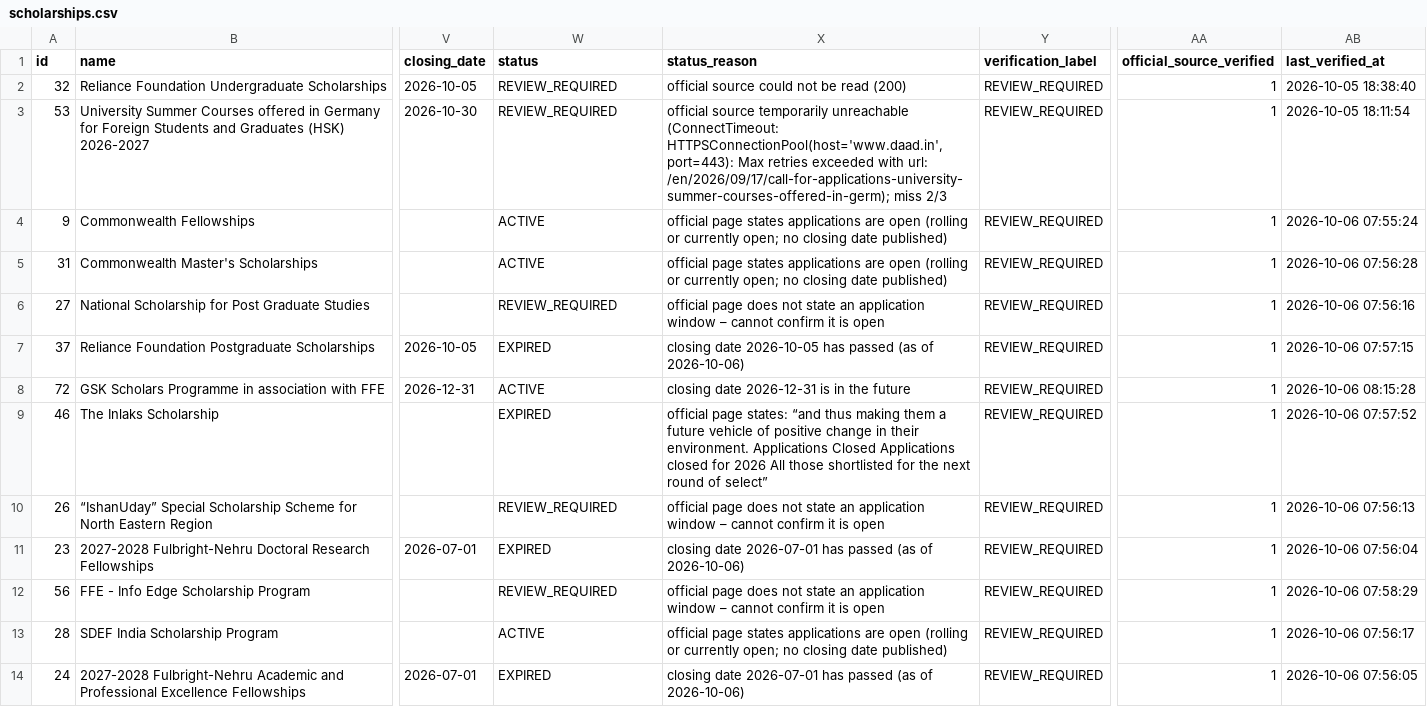
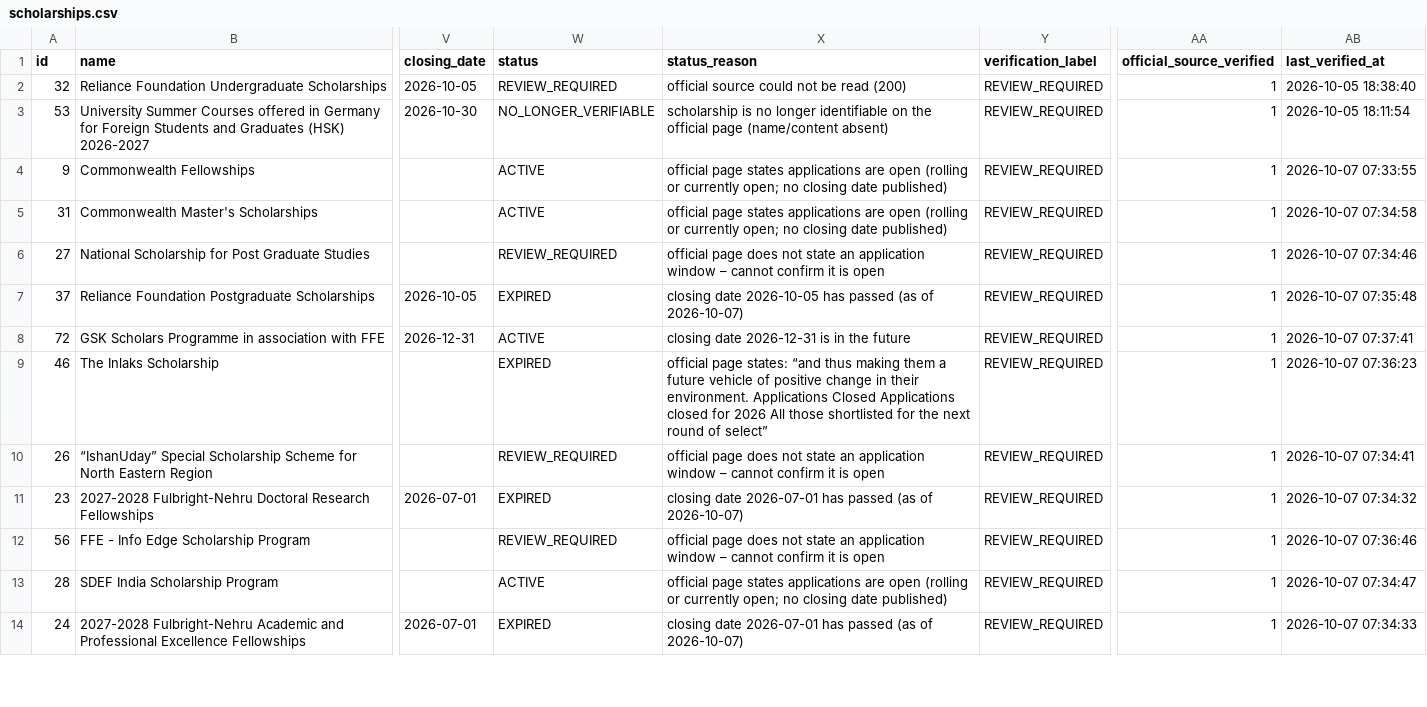
Before and after one commit to mitul-bhatia/edxso-scholarship-intelligence, a CSV file: data/sample/scholarships.csv, drawn as a sheet; only a part is shown, gaps mark what is left out; the diff covers the shown part only; the diff names each change by its address in the sheet, - before the commit and + after, or states it on an @@ line.

```diff
--- a/data/sample/scholarships.csv
+++ b/data/sample/scholarships.csv
-W3 (status): REVIEW_REQUIRED
+W3 (status): NO_LONGER_VERIFIABLE
-X3 (status_reason): official source temporarily unreachable (ConnectTimeout: HTTPSConnectionPool(host='www.daad.in', port=443): Max retries exceeded with url: /en/2026/09/17/call-for-applications-university-summer-courses-offered-in-germ); miss 2/3
+X3 (status_reason): scholarship is no longer identifiable on the official page (name/content absent)
-AB4 (last_verified_at): 2026-10-06 07:55:24
+AB4 (last_verified_at): 2026-10-07 07:33:55
-AB5 (last_verified_at): 2026-10-06 07:56:28
+AB5 (last_verified_at): 2026-10-07 07:34:58
-AB6 (last_verified_at): 2026-10-06 07:56:16
+AB6 (last_verified_at): 2026-10-07 07:34:46
-X7 (status_reason): …(as of 2026-10-06)
+X7 (status_reason): …(as of 2026-10-07)
-AB7 (last_verified_at): 2026-10-06 07:57:15
+AB7 (last_verified_at): 2026-10-07 07:35:48
-AB8 (last_verified_at): 2026-10-06 08:15:28
+AB8 (last_verified_at): 2026-10-07 07:37:41
-AB9 (last_verified_at): 2026-10-06 07:57:52
+AB9 (last_verified_at): 2026-10-07 07:36:23
-AB10 (last_verified_at): 2026-10-06 07:56:13
+AB10 (last_verified_at): 2026-10-07 07:34:41
-X11 (status_reason): …(as of 2026-10-06)
+X11 (status_reason): …(as of 2026-10-07)
-AB11 (last_verified_at): 2026-10-06 07:56:04
+AB11 (last_verified_at): 2026-10-07 07:34:32
-AB12 (last_verified_at): 2026-10-06 07:58:29
+AB12 (last_verified_at): 2026-10-07 07:36:46
-AB13 (last_verified_at): 2026-10-06 07:56:17
+AB13 (last_verified_at): 2026-10-07 07:34:47
-X14 (status_reason): …(as of 2026-10-06)
+X14 (status_reason): …(as of 2026-10-07)
-AB14 (last_verified_at): 2026-10-06 07:56:05
+AB14 (last_verified_at): 2026-10-07 07:34:33
```
Also changed, not shown: 4 added rows, 1 removed row and 57 edited cells elsewhere in this file, 3 other files.
